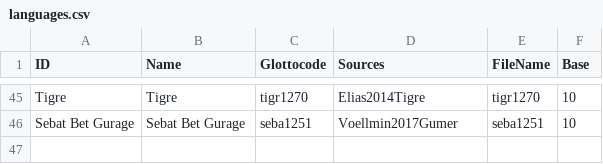
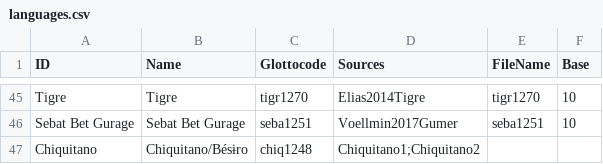
Before and after one commit to numeralbank/cosinus, a CSV file: etc/languages.csv, drawn as a sheet; only a part is shown, gaps mark what is left out.

Commit message:
Update languages.csv
I have added information on Chiquitano/Bésɨro

```diff
--- a/etc/languages.csv
+++ b/etc/languages.csv
@@ -46 +46,2 @@ Tigre,Tigre,tigr1270,Elias2014Tigre,tigr1270,10
 Sebat Bet Gurage,Sebat Bet Gurage,seba1251,Voellmin2017Gumer,seba1251,10
+Chiquitano,Chiquitano/Bésɨro,chiq1248,Chiquitano1;Chiquitano2
```
